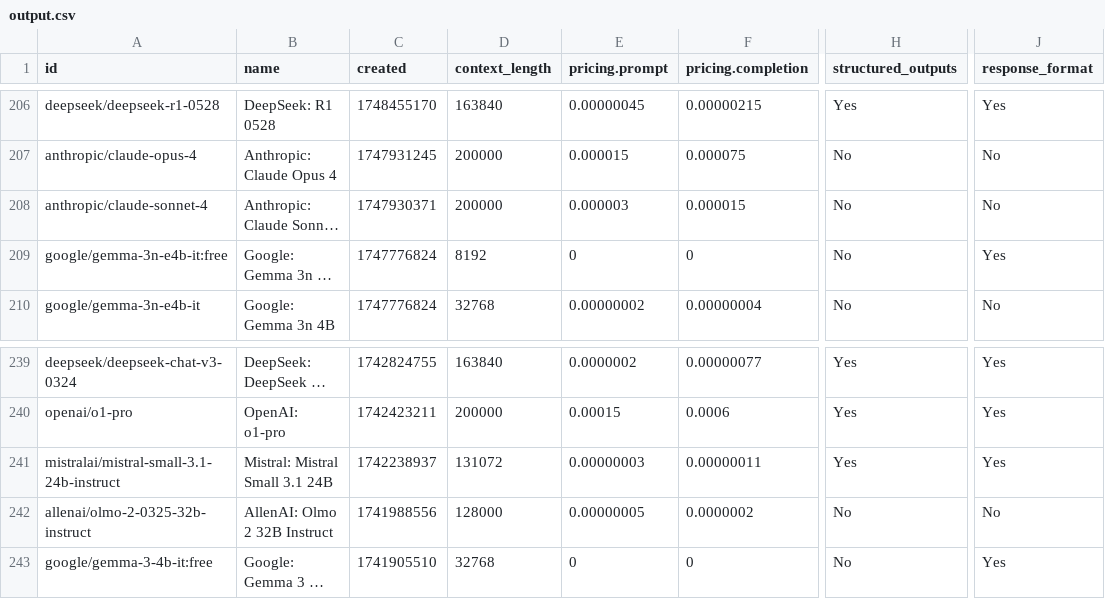
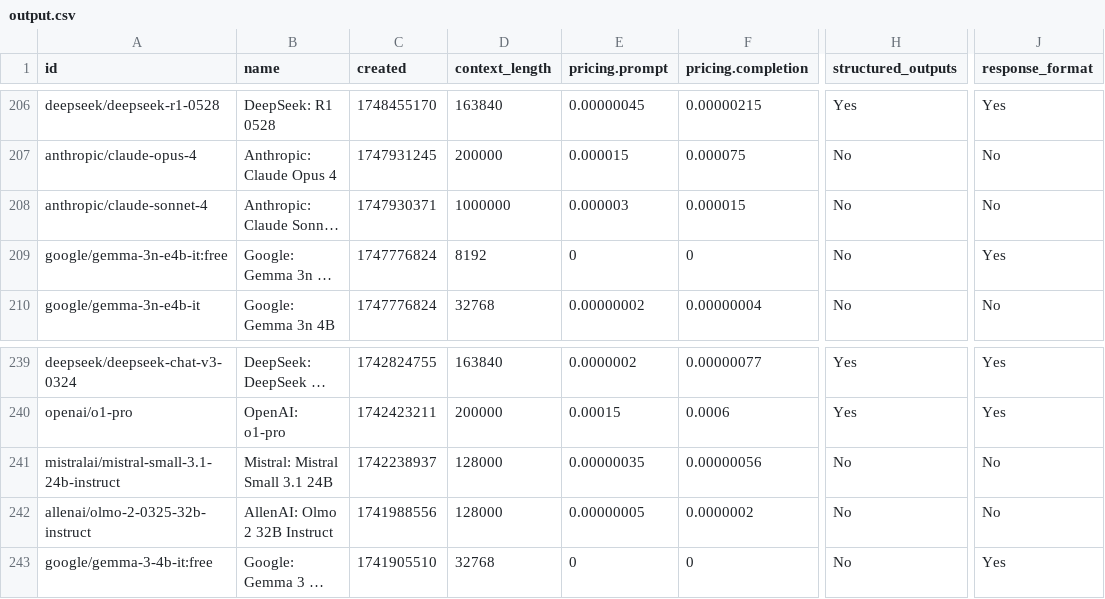
Before and after one commit to jvrck/openrouterlist, a CSV file: data/output.csv, drawn as a sheet; only a part is shown, gaps mark what is left out; long unchanged cells end in …; the diff names each change by its address in the sheet, - before the commit and + after, or states it on an @@ line.

```diff
--- a/data/output.csv
+++ b/data/output.csv
-D208 (context_length): 200000
+D208 (context_length): 1000000
-D241 (context_length): 131072
+D241 (context_length): 128000
-E241 (pricing.prompt): 0.00000003
+E241 (pricing.prompt): 0.00000035
-F241 (pricing.completion): 0.00000011
+F241 (pricing.completion): 0.00000056
-H241 (structured_outputs): Yes
+H241 (structured_outputs): No
-J241 (response_format): Yes
+J241 (response_format): No
```
Also changed, not shown: 2 other files.
